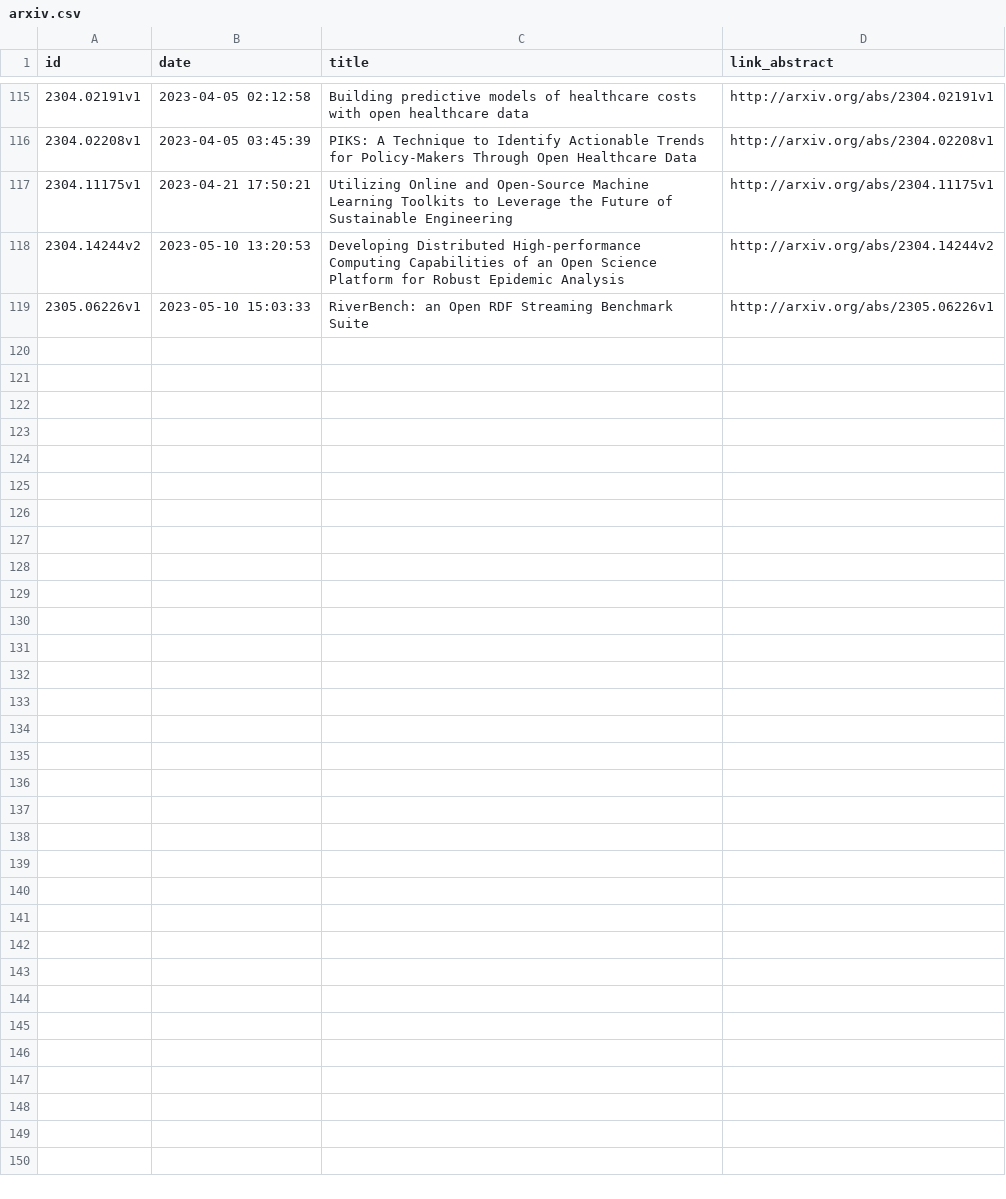
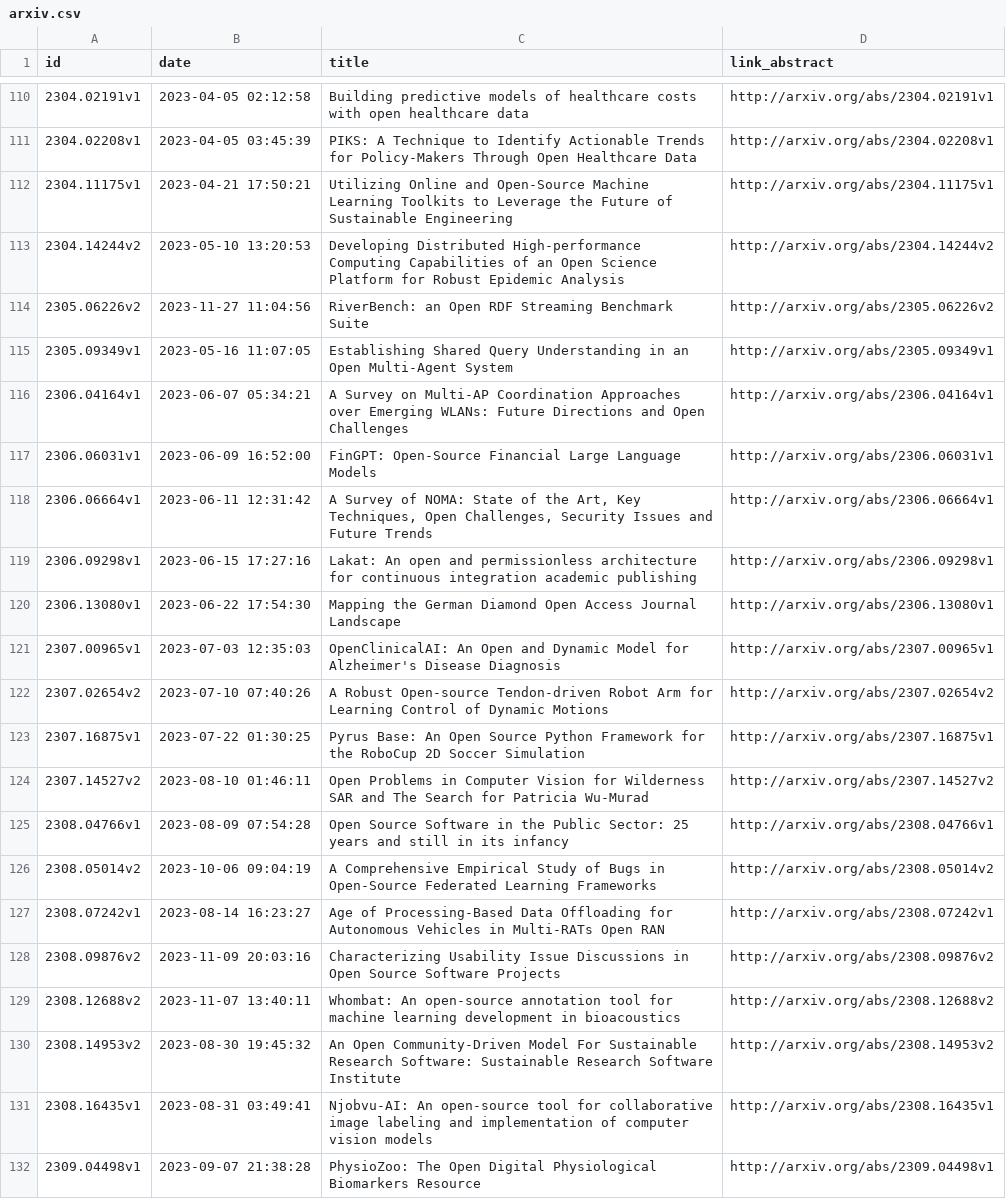
Before and after one commit to science-collective/scoping-review, a CSV file: data-raw/arxiv.csv, drawn as a sheet; only a part is shown, gaps mark what is left out; the diff covers the shown part only.

Commit message:
feat: add all the data sources after running targets

```diff
--- a/data-raw/arxiv.csv
+++ b/data-raw/arxiv.csv
@@ -118,2 +113,20 @@ id,date,title,link_abstract
 2304.14244v2,2023-05-10 13:20:53,Developing Distributed High-performance Computing Capabilities of an   Open Science Platform for Robust Epidemic Analysis,http://arxiv.org/abs/2304.14244v2
-2305.06226v1,2023-05-10 15:03:33,RiverBench: an Open RDF Streaming Benchmark Suite,http://arxiv.org/abs/2305.06226v1
+2305.06226v2,2023-11-27 11:04:56,RiverBench: an Open RDF Streaming Benchmark Suite,http://arxiv.org/abs/2305.06226v2
+2305.09349v1,2023-05-16 11:07:05,Establishing Shared Query Understanding in an Open Multi-Agent System,http://arxiv.org/abs/2305.09349v1
+2306.04164v1,2023-06-07 05:34:21,A Survey on Multi-AP Coordination Approaches over Emerging WLANs: Future   Directions and Open Challenges,http://arxiv.org/abs/2306.04164v1
+2306.06031v1,2023-06-09 16:52:00,FinGPT: Open-Source Financial Large Language Models,http://arxiv.org/abs/2306.06031v1
+2306.06664v1,2023-06-11 12:31:42,"A Survey of NOMA: State of the Art, Key Techniques, Open Challenges,   Security Issues and Future Trends",http://arxiv.org/abs/2306.06664v1
+2306.09298v1,2023-06-15 17:27:16,Lakat: An open and permissionless architecture for continuous   integration academic publishing,http://arxiv.org/abs/2306.09298v1
+2306.13080v1,2023-06-22 17:54:30,Mapping the German Diamond Open Access Journal Landscape,http://arxiv.org/abs/2306.13080v1
+2307.00965v1,2023-07-03 12:35:03,OpenClinicalAI: An Open and Dynamic Model for Alzheimer's Disease   Diagnosis,http://arxiv.org/abs/2307.00965v1
+2307.02654v2,2023-07-10 07:40:26,A Robust Open-source Tendon-driven Robot Arm for Learning Control of   Dynamic Motions,http://arxiv.org/abs/2307.02654v2
+2307.16875v1,2023-07-22 01:30:25,Pyrus Base: An Open Source Python Framework for the RoboCup 2D Soccer   Simulation,http://arxiv.org/abs/2307.16875v1
+2307.14527v2,2023-08-10 01:46:11,Open Problems in Computer Vision for Wilderness SAR and The Search for   Patricia Wu-Murad,http://arxiv.org/abs/2307.14527v2
+2308.04766v1,2023-08-09 07:54:28,Open Source Software in the Public Sector: 25 years and still in its   infancy,http://arxiv.org/abs/2308.04766v1
+2308.05014v2,2023-10-06 09:04:19,A Comprehensive Empirical Study of Bugs in Open-Source Federated   Learning Frameworks,http://arxiv.org/abs/2308.05014v2
+2308.07242v1,2023-08-14 16:23:27,Age of Processing-Based Data Offloading for Autonomous Vehicles in   Multi-RATs Open RAN,http://arxiv.org/abs/2308.07242v1
+2308.09876v2,2023-11-09 20:03:16,Characterizing Usability Issue Discussions in Open Source Software   Projects,http://arxiv.org/abs/2308.09876v2
+2308.12688v2,2023-11-07 13:40:11,Whombat: An open-source annotation tool for machine learning development   in bioacoustics,http://arxiv.org/abs/2308.12688v2
+2308.14953v2,2023-08-30 19:45:32,An Open Community-Driven Model For Sustainable Research Software:   Sustainable Research Software Institute,http://arxiv.org/abs/2308.14953v2
+2308.16435v1,2023-08-31 03:49:41,Njobvu-AI: An open-source tool for collaborative image labeling and   implementation of computer vision models,http://arxiv.org/abs/2308.16435v1
+2309.04498v1,2023-09-07 21:38:28,PhysioZoo: The Open Digital Physiological Biomarkers Resource,http://arxiv.org/abs/2309.04498v1
```
Also changed, not shown: 15 added rows, 5 removed rows and 16 edited cells elsewhere in this file, 4 other files.
